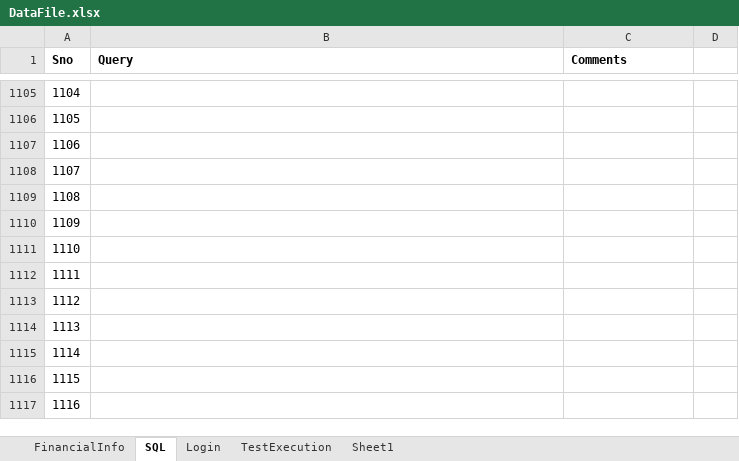
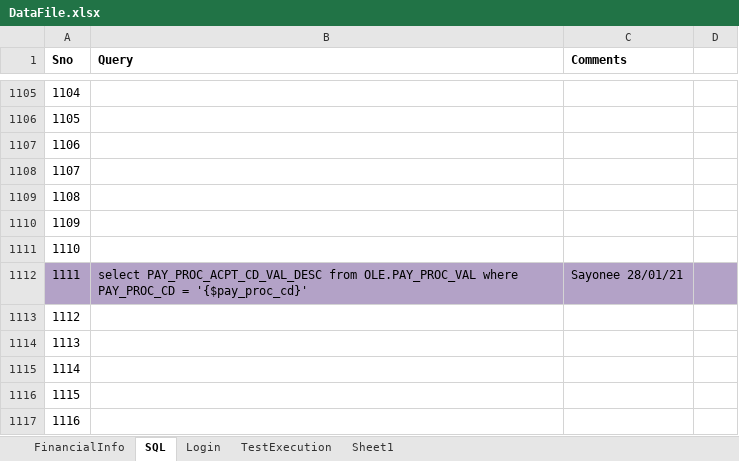
Before and after one commit to yaminichinchinedi/CucumberFramework, an Excel workbook: Online-Portals/UPA/DataFiles/DataFile.xlsx, sheet SQL, drawn as a sheet; only a part is shown, gaps mark what is left out; values as stored, in another font and other column widths than the file's, no borders; the diff names each change by its address in the sheet, - before the commit and + after, or states it on an @@ line.

Commit message:
update in sata file-Sayonee
update in sata file-Sayonee

```diff
--- a/Online-Portals/UPA/DataFiles/DataFile.xlsx (sheet SQL)
+++ b/Online-Portals/UPA/DataFiles/DataFile.xlsx (sheet SQL)
-A1112:D1112 fill: none
+A1112:D1112 fill: #B3A2C7
-B1112 (Query): (empty)
+B1112 (Query): select PAY_PROC_ACPT_CD_VAL_DESC from OLE.PAY_PROC_VAL where PAY_PROC_CD = '{$pay_proc_cd}'
-C1112 (Comments): (empty)
+C1112 (Comments): Sayonee 28/01/21
```
